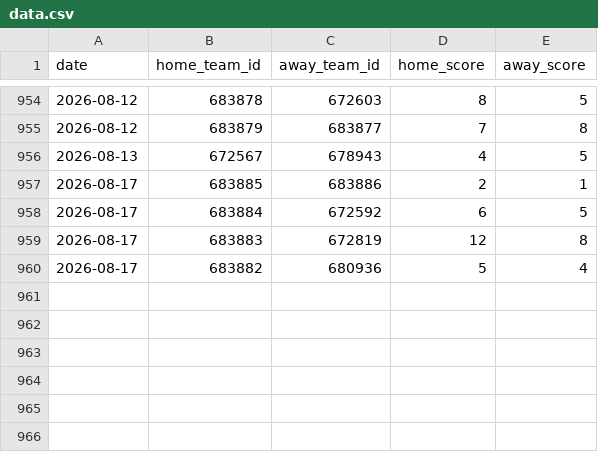
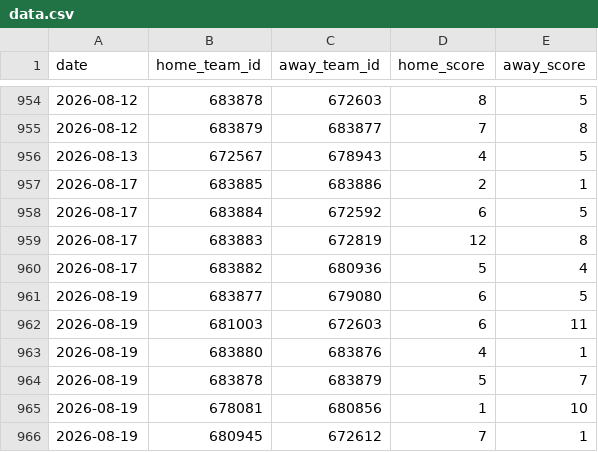
Before and after one commit to TheProgrammingTurkey/heatwaveStats, a CSV file: data.csv, drawn as a sheet; only a part is shown, gaps mark what is left out; the diff names each change by its address in the sheet, - before the commit and + after, or states it on an @@ line.

Commit message:
Adding Team Data

```diff
--- a/data.csv
+++ b/data.csv
+row 961: 2026-08-19 | 683877 | 679080 | 6 | 5
+row 962: 2026-08-19 | 681003 | 672603 | 6 | 11
+row 963: 2026-08-19 | 683880 | 683876 | 4 | 1
+row 964: 2026-08-19 | 683878 | 683879 | 5 | 7
+row 965: 2026-08-19 | 678081 | 680856 | 1 | 10
+row 966: 2026-08-19 | 680945 | 672612 | 7 | 1
```
Also changed, not shown: ids.csv, 5 other files.
